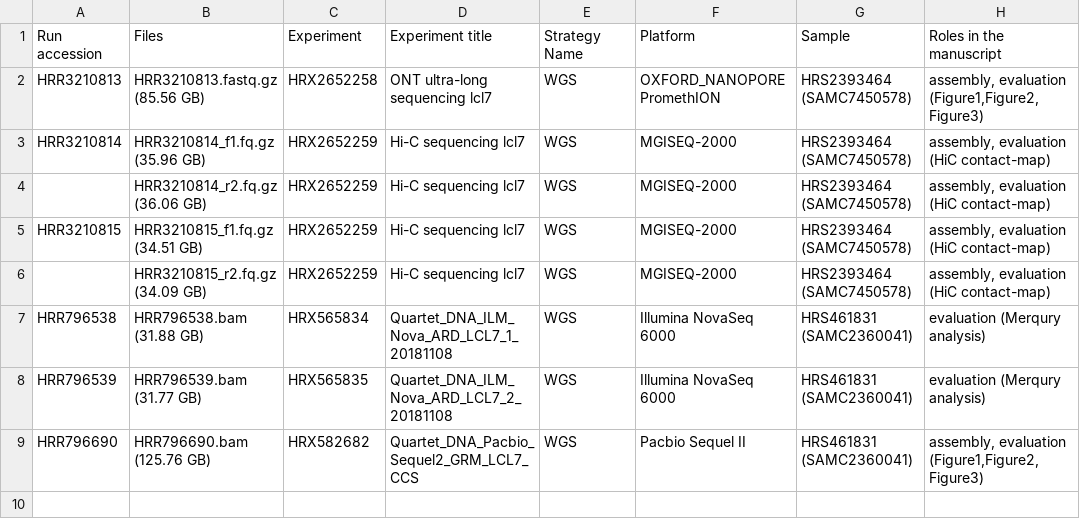
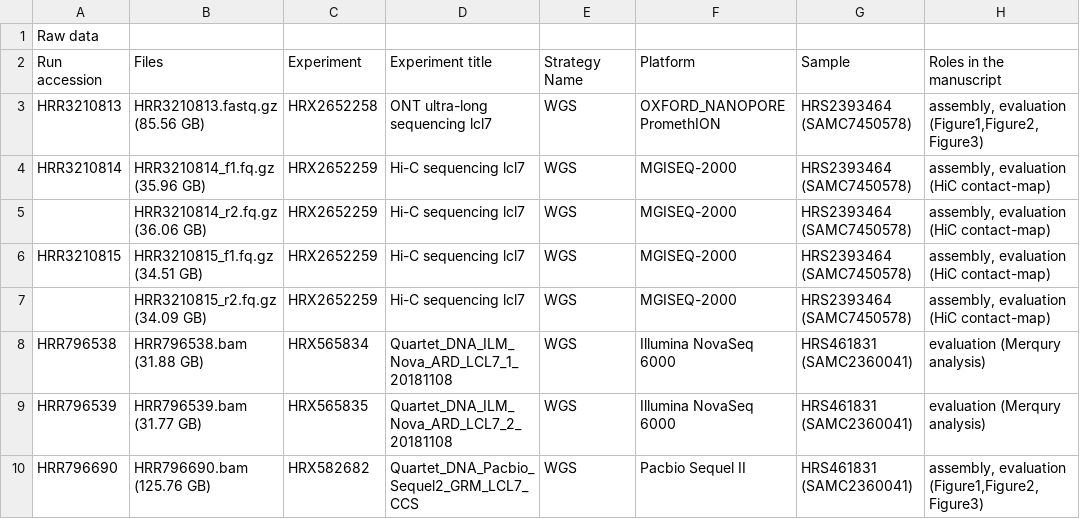
Before and after one commit to BoWangXJTU/CQ_chrY, a CSV file: 00_data_info/data.csv, drawn as a sheet; the diff names each change by its address in the sheet, - before the commit and + after, or states it on an @@ line.

Commit message:
update

```diff
--- a/00_data_info/data.csv
+++ b/00_data_info/data.csv
+row 1: Raw data
```
